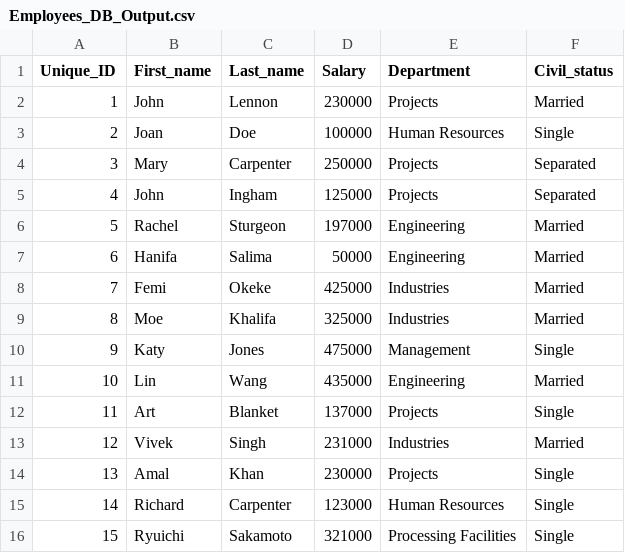
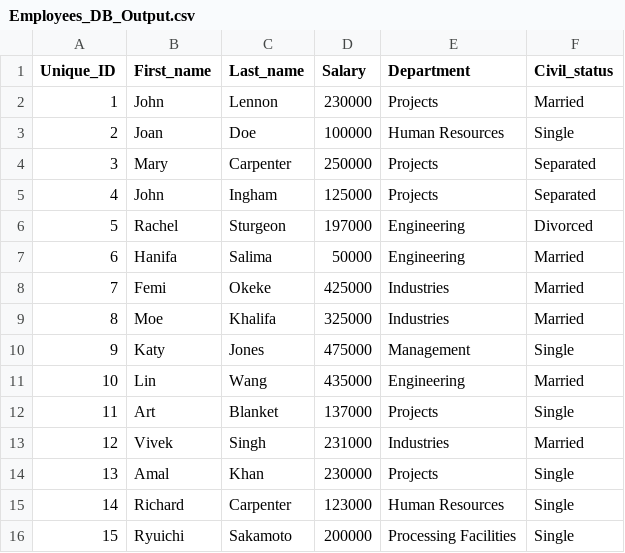
Before and after one commit to awals829/4522, a CSV file: Assignments/A1/CodeAndData/Employees_DB_Output.csv, drawn as a sheet.

```diff
--- a/Assignments/A1/CodeAndData/Employees_DB_Output.csv
+++ b/Assignments/A1/CodeAndData/Employees_DB_Output.csv
@@ -5,3 +5,3 @@ Unique_ID,First_name,Last_name,Salary,Department,Civil_status
 4,John,Ingham,125000,Projects,Separated
-5,Rachel,Sturgeon,197000,Engineering,Married
+5,Rachel,Sturgeon,197000,Engineering,Divorced
 6,Hanifa,Salima,50000,Engineering,Married
@@ -15,2 +15,2 @@ Unique_ID,First_name,Last_name,Salary,Department,Civil_status
 14,Richard,Carpenter,123000,Human Resources,Single
-15,Ryuichi,Sakamoto,321000,Processing Facilities,Single
+15,Ryuichi,Sakamoto,200000,Processing Facilities,Single
```
Also changed, not shown: 3 other files.
